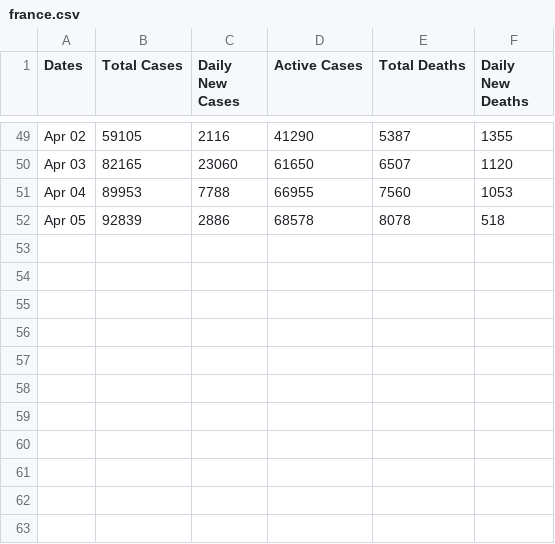
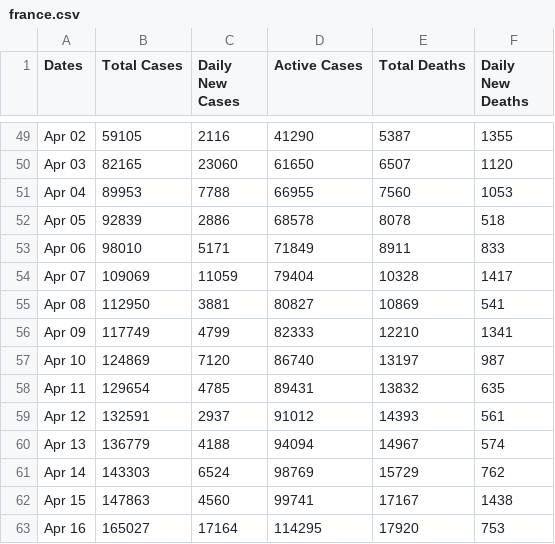
Before and after one commit to Optlib/Covid19, a CSV file: Data/france.csv, drawn as a sheet; only a part is shown, gaps mark what is left out.

```diff
--- a/Data/france.csv
+++ b/Data/france.csv
@@ -52 +52,12 @@ Dates,Total Cases,Daily New Cases,Active Cases,Total Deaths,Daily New Deaths
 "Apr 05",92839,2886,68578,8078,518
+"Apr 06",98010,5171,71849,8911,833
+"Apr 07",109069,11059,79404,10328,1417
+"Apr 08",112950,3881,80827,10869,541
+"Apr 09",117749,4799,82333,12210,1341
+"Apr 10",124869,7120,86740,13197,987
+"Apr 11",129654,4785,89431,13832,635
+"Apr 12",132591,2937,91012,14393,561
+"Apr 13",136779,4188,94094,14967,574
+"Apr 14",143303,6524,98769,15729,762
+"Apr 15",147863,4560,99741,17167,1438
+"Apr 16",165027,17164,114295,17920,753
```
Also changed, not shown: Data/italy.csv, Data/spain.csv, 21 other files.
